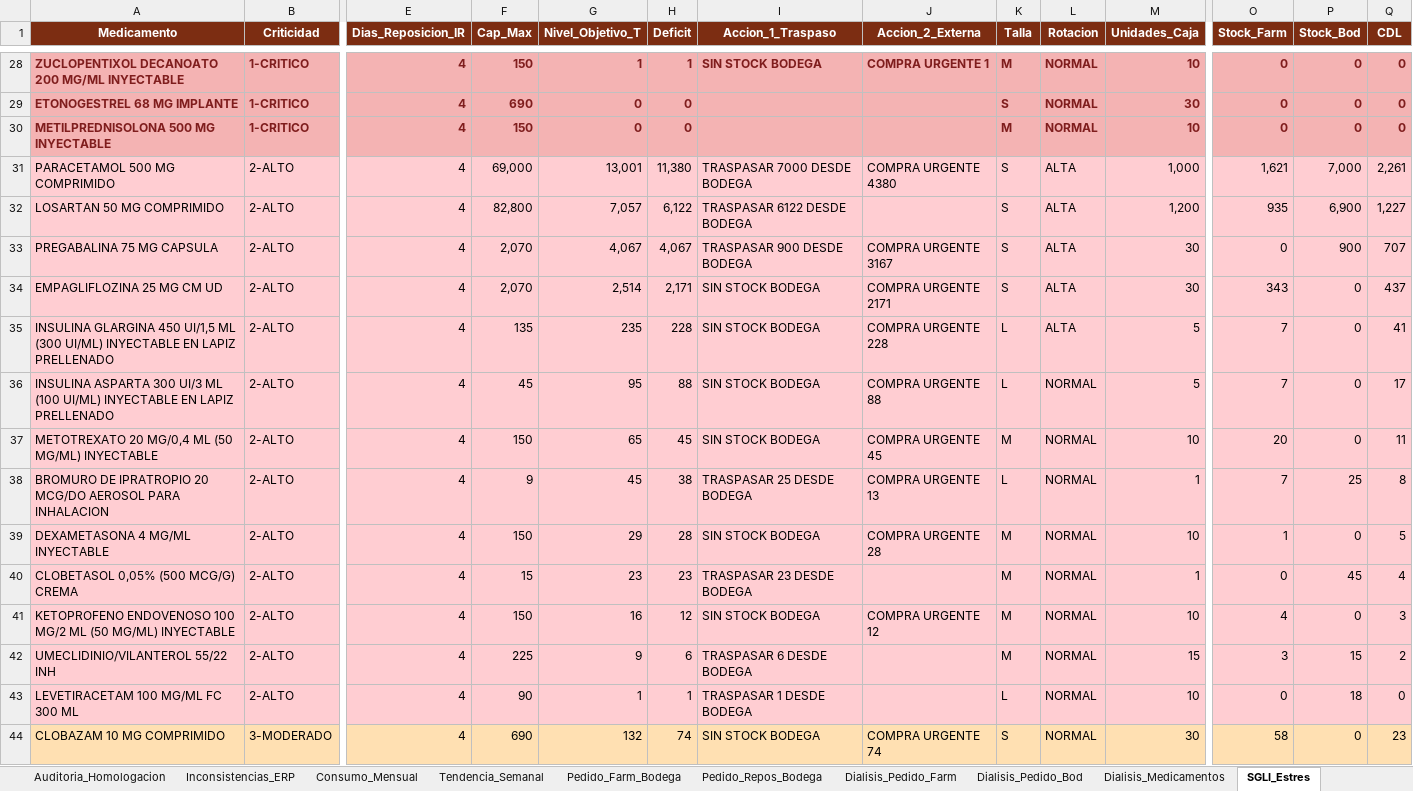
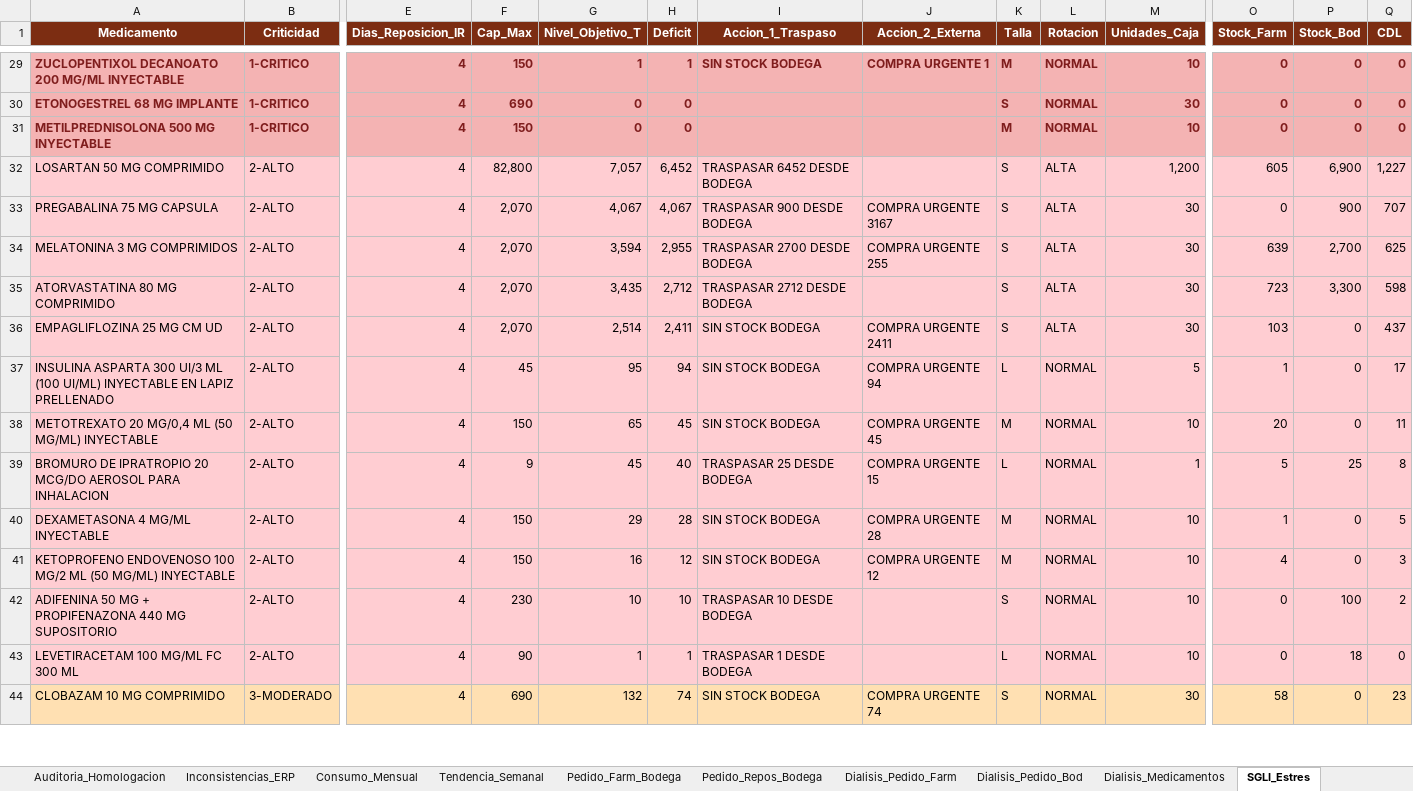
Before and after one commit to danielalfonsocc-rgb/maestro-aa-farmacia, an Excel workbook: Consolidado_AA_MAESTRO.xlsx, sheet SGLI_Estres, drawn as a sheet; only a part is shown, gaps mark what is left out; values as stored, in another font and other column widths than the file's, no borders; removed rows and columns are numbered as before the commit, all else as after; rows hold the shown columns only; the diff covers the shown part only; the diff names each change by its address in the sheet, - before the commit and + after, or states it on an @@ line.

```diff
--- a/Consolidado_AA_MAESTRO.xlsx (sheet SGLI_Estres)
+++ b/Consolidado_AA_MAESTRO.xlsx (sheet SGLI_Estres)
-row 31: PARACETAMOL 500 MG COMPRIMIDO | 2-ALTO | 4 | 69,000 | 13,001 | 11,380 | TRASPASAR 7000 DESDE BODEGA | COMPRA URGENTE 4380 | S | ALTA | 1,000 | 1,621 | 7,000 | 2,261
-H32 (Deficit): 6,122
+H32 (Deficit): 6,452
-I32 (Accion_1_Traspaso): TRASPASAR 6122 DESDE BODEGA
+I32 (Accion_1_Traspaso): TRASPASAR 6452 DESDE BODEGA
-O32 (Stock_Farm): 935
+O32 (Stock_Farm): 605
+row 34: MELATONINA 3 MG COMPRIMIDOS | 2-ALTO | 4 | 2,070 | 3,594 | 2,955 | TRASPASAR 2700 DESDE BODEGA | COMPRA URGENTE 255 | S | ALTA | 30 | 639 | 2,700 | 625
+row 35: ATORVASTATINA 80 MG COMPRIMIDO | 2-ALTO | 4 | 2,070 | 3,435 | 2,712 | TRASPASAR 2712 DESDE BODEGA |  | S | ALTA | 30 | 723 | 3,300 | 598
-H36 (Deficit): 2,171
+H36 (Deficit): 2,411
-J36 (Accion_2_Externa): COMPRA URGENTE 2171
+J36 (Accion_2_Externa): COMPRA URGENTE 2411
-O36 (Stock_Farm): 343
+O36 (Stock_Farm): 103
-row 35: INSULINA GLARGINA 450 UI/1,5 ML (300 UI/ML) INYECTABLE EN LAPIZ PRELLENADO | 2-ALTO | 4 | 135 | 235 | 228 | SIN STOCK BODEGA | COMPRA URGENTE 228 | L | ALTA | 5 | 7 | 0 | 41
-H37 (Deficit): 88
+H37 (Deficit): 94
-J37 (Accion_2_Externa): COMPRA URGENTE 88
+J37 (Accion_2_Externa): COMPRA URGENTE 94
-O37 (Stock_Farm): 7
+O37 (Stock_Farm): 1
-H39 (Deficit): 38
+H39 (Deficit): 40
-J39 (Accion_2_Externa): COMPRA URGENTE 13
+J39 (Accion_2_Externa): COMPRA URGENTE 15
-O39 (Stock_Farm): 7
+O39 (Stock_Farm): 5
-row 40: CLOBETASOL 0,05% (500 MCG/G) CREMA | 2-ALTO | 4 | 15 | 23 | 23 | TRASPASAR 23 DESDE BODEGA |  | M | NORMAL | 1 | 0 | 45 | 4
-row 42: UMECLIDINIO/VILANTEROL 55/22 INH | 2-ALTO | 4 | 225 | 9 | 6 | TRASPASAR 6 DESDE BODEGA |  | M | NORMAL | 15 | 3 | 15 | 2
+row 42: ADIFENINA 50 MG + PROPIFENAZONA 440 MG SUPOSITORIO | 2-ALTO | 4 | 230 | 10 | 10 | TRASPASAR 10 DESDE BODEGA |  | S | NORMAL | 10 | 0 | 100 | 2
```
Also changed, not shown: 27 added rows, 26 removed rows and 122 edited cells elsewhere in this sheet, sheet Reposicion_5D, sheet Pedido_Farm_Bodega, sheet Pedido_Repos_Bodega, sheet Auditoria_Homologacion, sheet Stock_AA, sheet Consumo_Mensual, 12 more sheets, Resumen_Pedidos_AA.xlsx.
